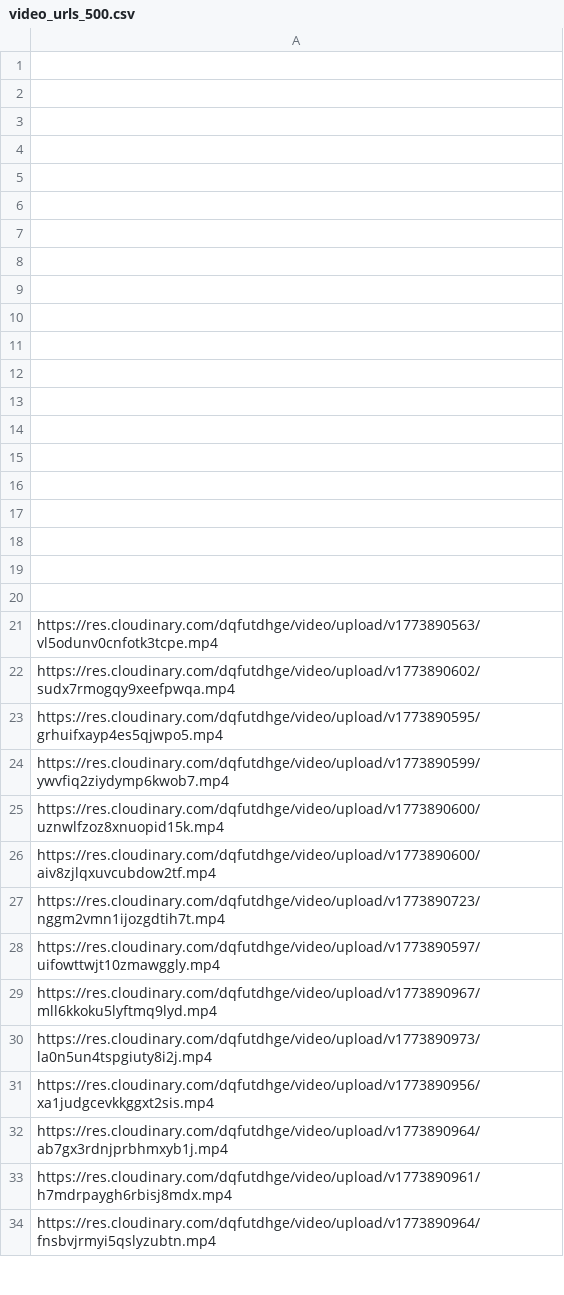
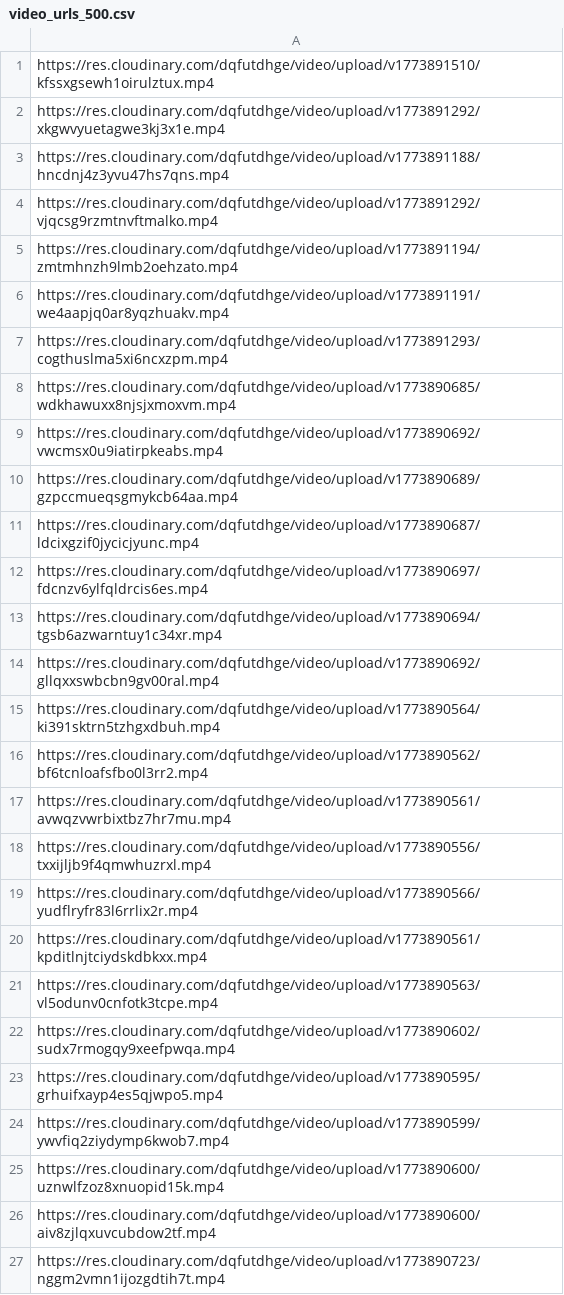
Before and after one commit to dungcony/multimedia_db, a CSV file: public/video_url/video_urls_500.csv, drawn as a sheet; only a part is shown; the shorter side is filled out with more unchanged rows.

```diff
--- a/public/video_url/video_urls_500.csv
+++ b/public/video_url/video_urls_500.csv
@@ -1,21 +1,21 @@
-
-
-
-
-
-
-
-
-
-
-
-
-
-
-
-
-
-
-
-
+https://res.cloudinary.com/dqfutdhge/video/upload/v1773891510/kfssxgsewh1oirulztux.mp4
+https://res.cloudinary.com/dqfutdhge/video/upload/v1773891292/xkgwvyuetagwe3kj3x1e.mp4
+https://res.cloudinary.com/dqfutdhge/video/upload/v1773891188/hncdnj4z3yvu47hs7qns.mp4
+https://res.cloudinary.com/dqfutdhge/video/upload/v1773891292/vjqcsg9rzmtnvftmalko.mp4
+https://res.cloudinary.com/dqfutdhge/video/upload/v1773891194/zmtmhnzh9lmb2oehzato.mp4
+https://res.cloudinary.com/dqfutdhge/video/upload/v1773891191/we4aapjq0ar8yqzhuakv.mp4
+https://res.cloudinary.com/dqfutdhge/video/upload/v1773891293/cogthuslma5xi6ncxzpm.mp4
+https://res.cloudinary.com/dqfutdhge/video/upload/v1773890685/wdkhawuxx8njsjxmoxvm.mp4
+https://res.cloudinary.com/dqfutdhge/video/upload/v1773890692/vwcmsx0u9iatirpkeabs.mp4
+https://res.cloudinary.com/dqfutdhge/video/upload/v1773890689/gzpccmueqsgmykcb64aa.mp4
+https://res.cloudinary.com/dqfutdhge/video/upload/v1773890687/ldcixgzif0jycicjyunc.mp4
+https://res.cloudinary.com/dqfutdhge/video/upload/v1773890697/fdcnzv6ylfqldrcis6es.mp4
+https://res.cloudinary.com/dqfutdhge/video/upload/v1773890694/tgsb6azwarntuy1c34xr.mp4
+https://res.cloudinary.com/dqfutdhge/video/upload/v1773890692/gllqxxswbcbn9gv00ral.mp4
+https://res.cloudinary.com/dqfutdhge/video/upload/v1773890564/ki391sktrn5tzhgxdbuh.mp4
+https://res.cloudinary.com/dqfutdhge/video/upload/v1773890562/bf6tcnloafsfbo0l3rr2.mp4
+https://res.cloudinary.com/dqfutdhge/video/upload/v1773890561/avwqzvwrbixtbz7hr7mu.mp4
+https://res.cloudinary.com/dqfutdhge/video/upload/v1773890556/txxijljb9f4qmwhuzrxl.mp4
+https://res.cloudinary.com/dqfutdhge/video/upload/v1773890566/yudflryfr83l6rrlix2r.mp4
+https://res.cloudinary.com/dqfutdhge/video/upload/v1773890561/kpditlnjtciydskdbkxx.mp4
 https://res.cloudinary.com/dqfutdhge/video/upload/v1773890563/vl5odunv0cnfotk3tcpe.mp4
```
Also changed, not shown: 15 other files.
